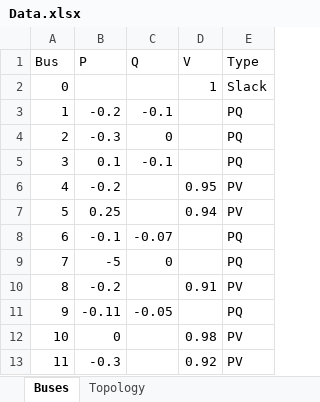
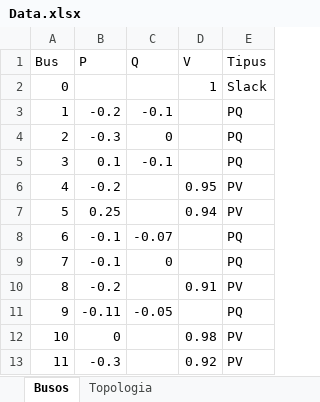
Before and after one commit to u1946589/Holomorphic-Embedding-Josep, an Excel workbook: Data.xlsx, sheet Busos, drawn as a sheet; values as stored, in another font and other column widths than the file's, no borders; the diff names each change by its address in the sheet, - before the commit and + after, or states it on an @@ line.

```diff
--- a/Data.xlsx (sheet Busos)
+++ b/Data.xlsx (sheet Busos)
-sheet tab: Buses
+sheet tab: Busos
-sheet tab: Topology
+sheet tab: Topologia
-E1: Type
+E1: Tipus
-B9 (P): -5
+B9 (P): -0.1
```
Also changed, not shown: sheet Topologia, 1 other file.
